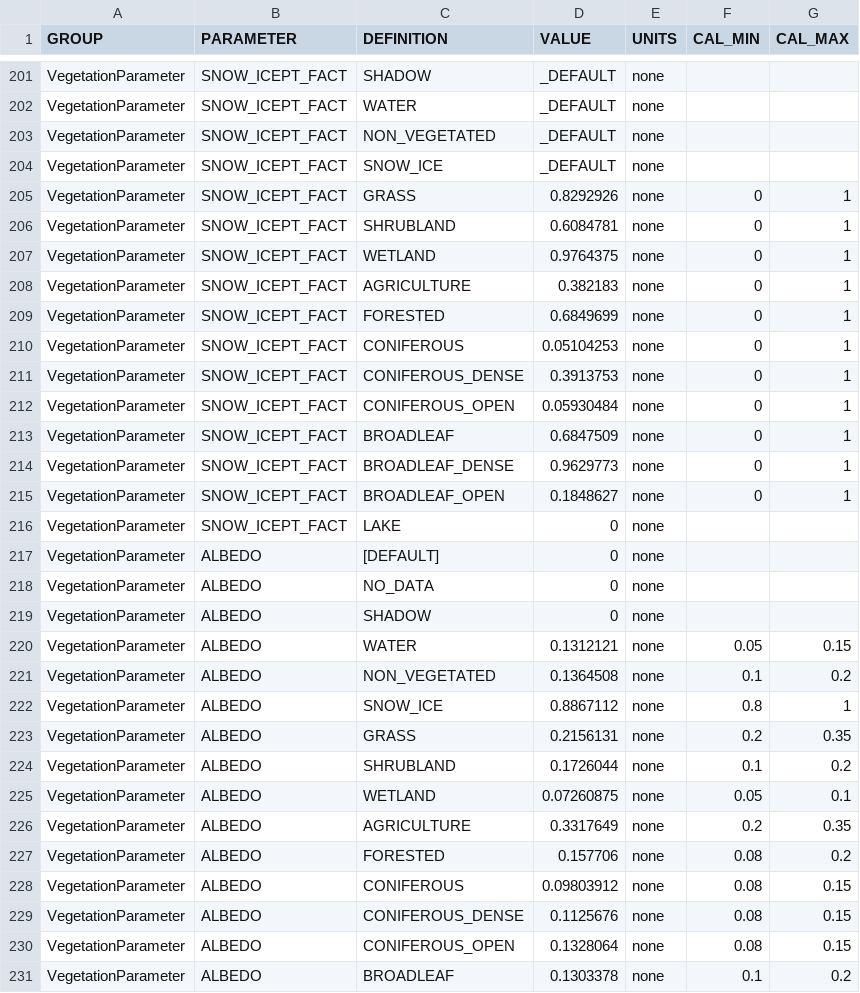
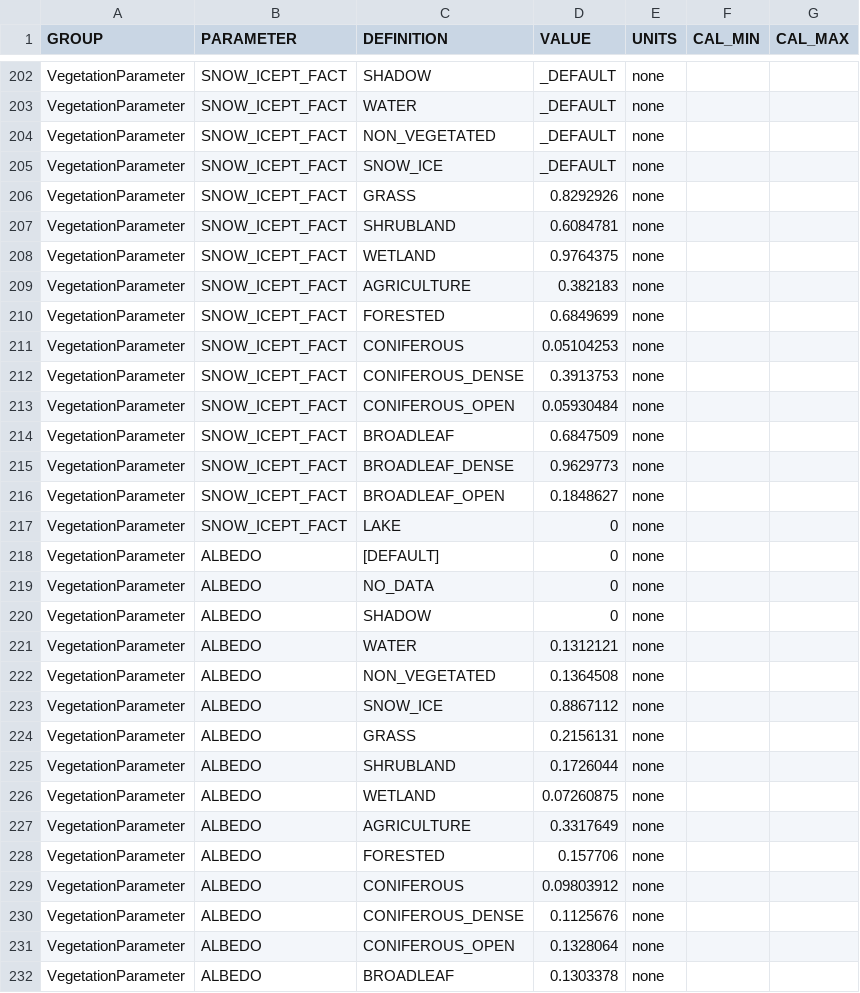
Before and after one commit to Okanagan-Basin-Water-Board/obwb-hydro-modelling, a CSV file: input-data/raw/parameter-codes/RVP-Template.csv, drawn as a sheet; only a part is shown, gaps mark what is left out; the diff covers the shown part only.

```diff
--- a/input-data/raw/parameter-codes/RVP-Template.csv
+++ b/input-data/raw/parameter-codes/RVP-Template.csv
@@ -204,13 +205,13 @@ VegetationParameter,SNOW_ICEPT_FACT,NON_VEGETATED,_DEFAULT,none,,
 VegetationParameter,SNOW_ICEPT_FACT,SNOW_ICE,_DEFAULT,none,,
-VegetationParameter,SNOW_ICEPT_FACT,GRASS,0.8292926,none,0,1
-VegetationParameter,SNOW_ICEPT_FACT,SHRUBLAND,0.6084781,none,0,1
-VegetationParameter,SNOW_ICEPT_FACT,WETLAND,0.9764375,none,0,1
-VegetationParameter,SNOW_ICEPT_FACT,AGRICULTURE,0.382183,none,0,1
-VegetationParameter,SNOW_ICEPT_FACT,FORESTED,0.6849699,none,0,1
-VegetationParameter,SNOW_ICEPT_FACT,CONIFEROUS,0.05104253,none,0,1
-VegetationParameter,SNOW_ICEPT_FACT,CONIFEROUS_DENSE,0.3913753,none,0,1
-VegetationParameter,SNOW_ICEPT_FACT,CONIFEROUS_OPEN,0.05930484,none,0,1
-VegetationParameter,SNOW_ICEPT_FACT,BROADLEAF,0.6847509,none,0,1
-VegetationParameter,SNOW_ICEPT_FACT,BROADLEAF_DENSE,0.9629773,none,0,1
-VegetationParameter,SNOW_ICEPT_FACT,BROADLEAF_OPEN,0.1848627,none,0,1
+VegetationParameter,SNOW_ICEPT_FACT,GRASS,0.8292926,none,,
+VegetationParameter,SNOW_ICEPT_FACT,SHRUBLAND,0.6084781,none,,
+VegetationParameter,SNOW_ICEPT_FACT,WETLAND,0.9764375,none,,
+VegetationParameter,SNOW_ICEPT_FACT,AGRICULTURE,0.382183,none,,
+VegetationParameter,SNOW_ICEPT_FACT,FORESTED,0.6849699,none,,
+VegetationParameter,SNOW_ICEPT_FACT,CONIFEROUS,0.05104253,none,,
+VegetationParameter,SNOW_ICEPT_FACT,CONIFEROUS_DENSE,0.3913753,none,,
+VegetationParameter,SNOW_ICEPT_FACT,CONIFEROUS_OPEN,0.05930484,none,,
+VegetationParameter,SNOW_ICEPT_FACT,BROADLEAF,0.6847509,none,,
+VegetationParameter,SNOW_ICEPT_FACT,BROADLEAF_DENSE,0.9629773,none,,
+VegetationParameter,SNOW_ICEPT_FACT,BROADLEAF_OPEN,0.1848627,none,,
 VegetationParameter,SNOW_ICEPT_FACT,LAKE,0,none,,
@@ -219,13 +220,13 @@ VegetationParameter,ALBEDO,NO_DATA,0,none,,
 VegetationParameter,ALBEDO,SHADOW,0,none,,
-VegetationParameter,ALBEDO,WATER,0.1312121,none,0.05,0.15
-VegetationParameter,ALBEDO,NON_VEGETATED,0.1364508,none,0.1,0.2
-VegetationParameter,ALBEDO,SNOW_ICE,0.8867112,none,0.8,1
-VegetationParameter,ALBEDO,GRASS,0.2156131,none,0.2,0.35
-VegetationParameter,ALBEDO,SHRUBLAND,0.1726044,none,0.1,0.2
-VegetationParameter,ALBEDO,WETLAND,0.07260875,none,0.05,0.1
-VegetationParameter,ALBEDO,AGRICULTURE,0.3317649,none,0.2,0.35
-VegetationParameter,ALBEDO,FORESTED,0.157706,none,0.08,0.2
-VegetationParameter,ALBEDO,CONIFEROUS,0.09803912,none,0.08,0.15
-VegetationParameter,ALBEDO,CONIFEROUS_DENSE,0.1125676,none,0.08,0.15
-VegetationParameter,ALBEDO,CONIFEROUS_OPEN,0.1328064,none,0.08,0.15
-VegetationParameter,ALBEDO,BROADLEAF,0.1303378,none,0.1,0.2
+VegetationParameter,ALBEDO,WATER,0.1312121,none,,
+VegetationParameter,ALBEDO,NON_VEGETATED,0.1364508,none,,
+VegetationParameter,ALBEDO,SNOW_ICE,0.8867112,none,,
+VegetationParameter,ALBEDO,GRASS,0.2156131,none,,
+VegetationParameter,ALBEDO,SHRUBLAND,0.1726044,none,,
+VegetationParameter,ALBEDO,WETLAND,0.07260875,none,,
+VegetationParameter,ALBEDO,AGRICULTURE,0.3317649,none,,
+VegetationParameter,ALBEDO,FORESTED,0.157706,none,,
+VegetationParameter,ALBEDO,CONIFEROUS,0.09803912,none,,
+VegetationParameter,ALBEDO,CONIFEROUS_DENSE,0.1125676,none,,
+VegetationParameter,ALBEDO,CONIFEROUS_OPEN,0.1328064,none,,
+VegetationParameter,ALBEDO,BROADLEAF,0.1303378,none,,
```
Also changed, not shown: 1 added row and 28 edited cells elsewhere in this file.
